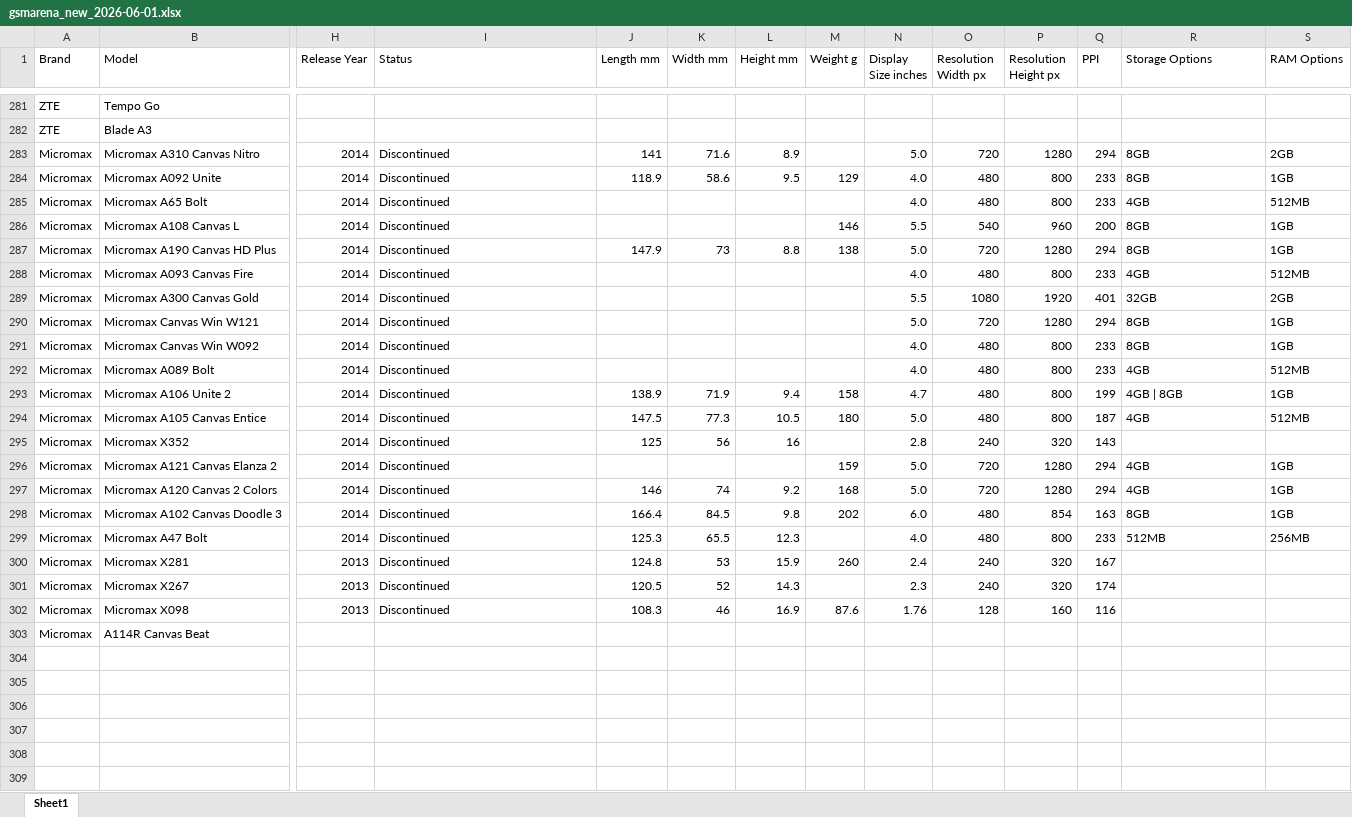
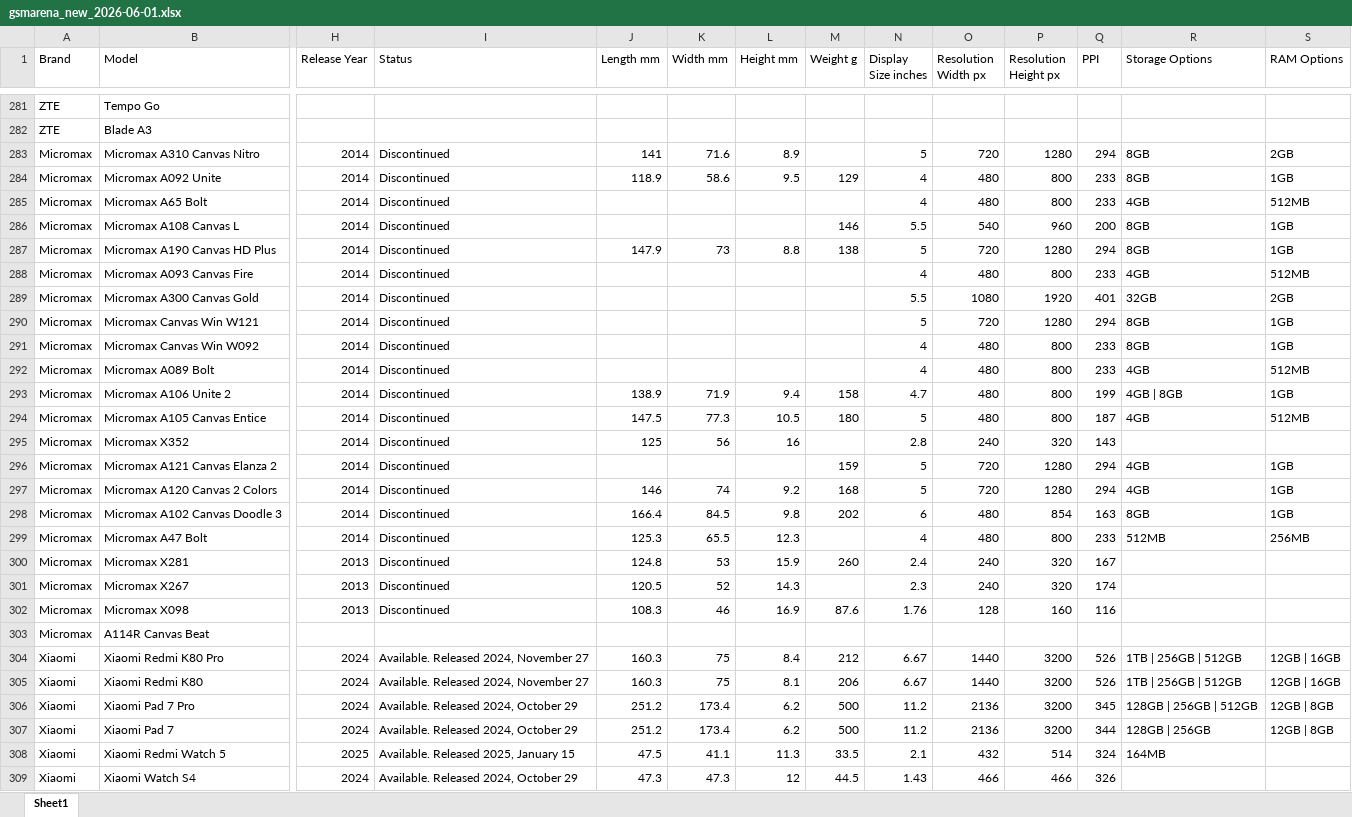
Before and after one commit to kalani23/gsm_arena, an Excel workbook: gsmarena_new_2026-06-01.xlsx, sheet Sheet1, drawn as a sheet; only a part is shown, gaps mark what is left out; values as stored, in another font and other column widths than the file's, no cell formats; rows hold the shown columns only; the diff covers the shown part only; the diff names each change by its address in the sheet, - before the commit and + after, or states it on an @@ line.

```diff
--- a/gsmarena_new_2026-06-01.xlsx (sheet Sheet1)
+++ b/gsmarena_new_2026-06-01.xlsx (sheet Sheet1)
-N283 (Display Size inches): 5.0
+N283 (Display Size inches): 5
-N284:N285 (Display Size inches): 4.0
+N284:N285 (Display Size inches): 4
-N287 (Display Size inches): 5.0
+N287 (Display Size inches): 5
-N288 (Display Size inches): 4.0
+N288 (Display Size inches): 4
-N290 (Display Size inches): 5.0
+N290 (Display Size inches): 5
-N291:N292 (Display Size inches): 4.0
+N291:N292 (Display Size inches): 4
-N294 (Display Size inches): 5.0
+N294 (Display Size inches): 5
-N296:N297 (Display Size inches): 5.0
+N296:N297 (Display Size inches): 5
-N298 (Display Size inches): 6.0
+N298 (Display Size inches): 6
-N299 (Display Size inches): 4.0
+N299 (Display Size inches): 4
+row 304: Xiaomi | Xiaomi Redmi K80 Pro | 2024 | Available. Released 2024, November 27 | 160.3 | 75 | 8.4 | 212 | 6.67 | 1440 | 3200 | 526 | 1TB | 256GB | 512GB | 12GB | 16GB
+row 305: Xiaomi | Xiaomi Redmi K80 | 2024 | Available. Released 2024, November 27 | 160.3 | 75 | 8.1 | 206 | 6.67 | 1440 | 3200 | 526 | 1TB | 256GB | 512GB | 12GB | 16GB
+row 306: Xiaomi | Xiaomi Pad 7 Pro | 2024 | Available. Released 2024, October 29 | 251.2 | 173.4 | 6.2 | 500 | 11.2 | 2136 | 3200 | 345 | 128GB | 256GB | 512GB | 12GB | 8GB
+row 307: Xiaomi | Xiaomi Pad 7 | 2024 | Available. Released 2024, October 29 | 251.2 | 173.4 | 6.2 | 500 | 11.2 | 2136 | 3200 | 344 | 128GB | 256GB | 12GB | 8GB
+row 308: Xiaomi | Xiaomi Redmi Watch 5 | 2025 | Available. Released 2025, January 15 | 47.5 | 41.1 | 11.3 | 33.5 | 2.1 | 432 | 514 | 324 | 164MB
+row 309: Xiaomi | Xiaomi Watch S4 | 2024 | Available. Released 2024, October 29 | 47.3 | 47.3 | 12 | 44.5 | 1.43 | 466 | 466 | 326
```
Also changed, not shown: 15 added rows elsewhere in this sheet, cell formats, 4 other files.
